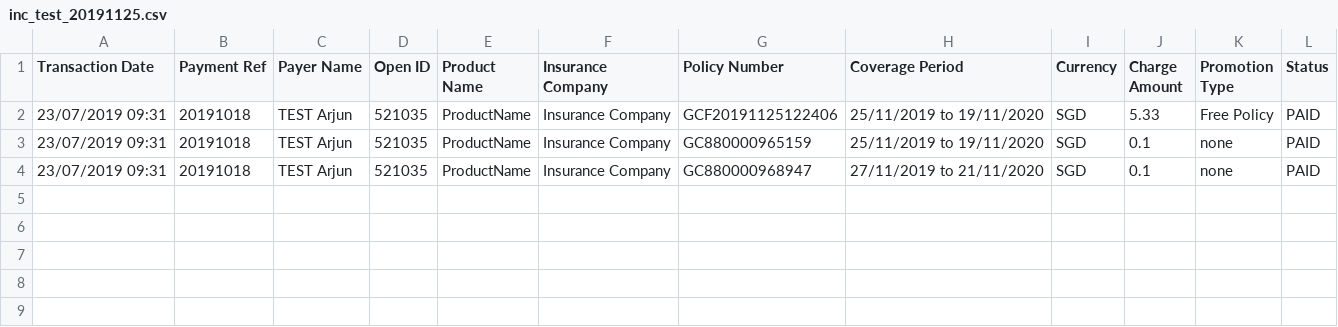
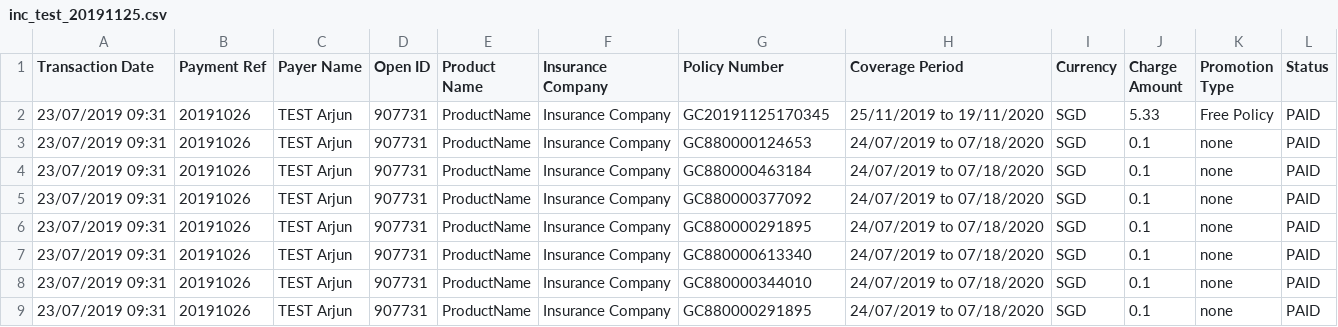
Before and after one commit to dorise1/test, a CSV file: inc_test_20191125.csv, drawn as a sheet.

Commit message:
Update inc_test_20191125.csv

```diff
--- a/inc_test_20191125.csv
+++ b/inc_test_20191125.csv
@@ -1,4 +1,9 @@
 Transaction Date,Payment Ref,Payer Name,Open ID,Product Name,Insurance Company,Policy Number,Coverage Period,Currency,Charge Amount,Promotion Type,Status
-23/07/2019 09:31,20191018,TEST Arjun,521035,ProductName,Insurance Company,GCF20191125122406,25/11/2019 to 19/11/2020,SGD,5.33,Free Policy,PAID
-23/07/2019 09:31,20191018,TEST Arjun,521035,ProductName,Insurance Company,GC880000965159,25/11/2019 to 19/11/2020,SGD,0.1,none,PAID
-23/07/2019 09:31,20191018,TEST Arjun,521035,ProductName,Insurance Company,GC880000968947,27/11/2019 to 21/11/2020,SGD,0.1,none,PAID
+23/07/2019 09:31,20191026,TEST Arjun,907731,ProductName,Insurance Company,GC20191125170345,25/11/2019 to 19/11/2020,SGD,5.33,Free Policy, PAID
+23/07/2019 09:31,20191026,TEST Arjun,907731,ProductName,Insurance Company,GC880000124653,24/07/2019 to 07/18/2020,SGD,0.1,none, PAID
+23/07/2019 09:31,20191026,TEST Arjun,907731,ProductName,Insurance Company,GC880000463184,24/07/2019 to 07/18/2020,SGD,0.1,none, PAID
+23/07/2019 09:31,20191026,TEST Arjun,907731,ProductName,Insurance Company,GC880000377092,24/07/2019 to 07/18/2020,SGD,0.1,none, PAID
+23/07/2019 09:31,20191026,TEST Arjun,907731,ProductName,Insurance Company,GC880000291895,24/07/2019 to 07/18/2020,SGD,0.1,none, PAID
+23/07/2019 09:31,20191026,TEST Arjun,907731,ProductName,Insurance Company,GC880000613340,24/07/2019 to 07/18/2020,SGD,0.1,none, PAID
+23/07/2019 09:31,20191026,TEST Arjun,907731,ProductName,Insurance Company,GC880000344010,24/07/2019 to 07/18/2020,SGD,0.1,none, PAID
+23/07/2019 09:31,20191026,TEST Arjun,907731,ProductName,Insurance Company,GC880000291895,24/07/2019 to 07/18/2020,SGD,0.1,none, PAID
```
